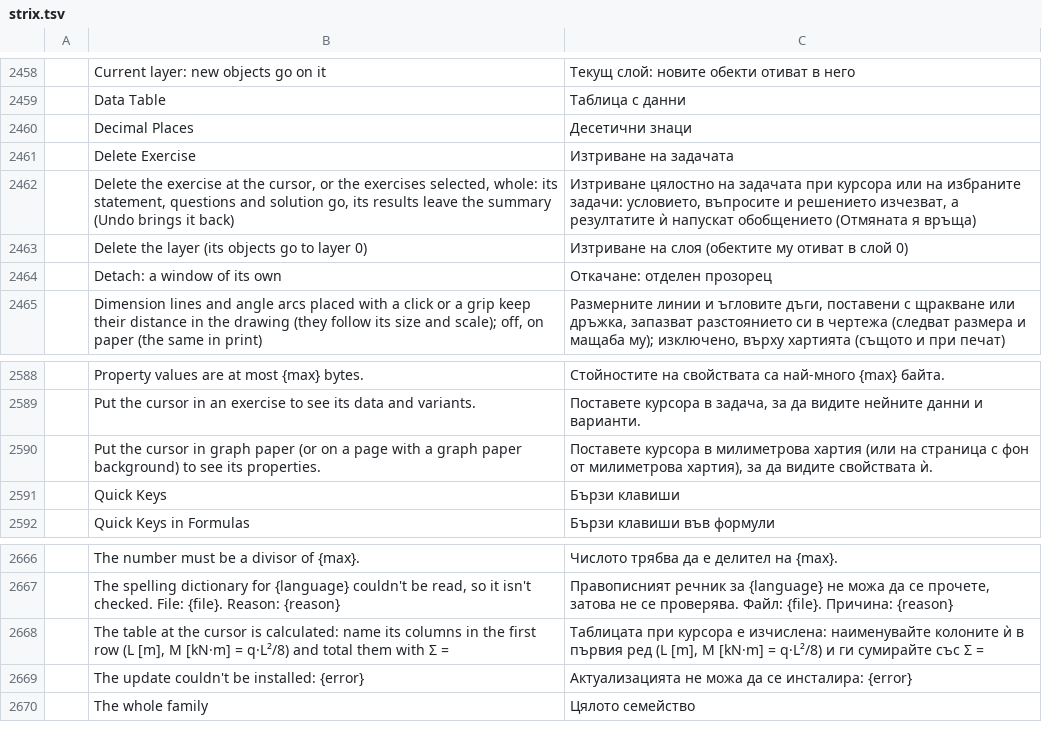
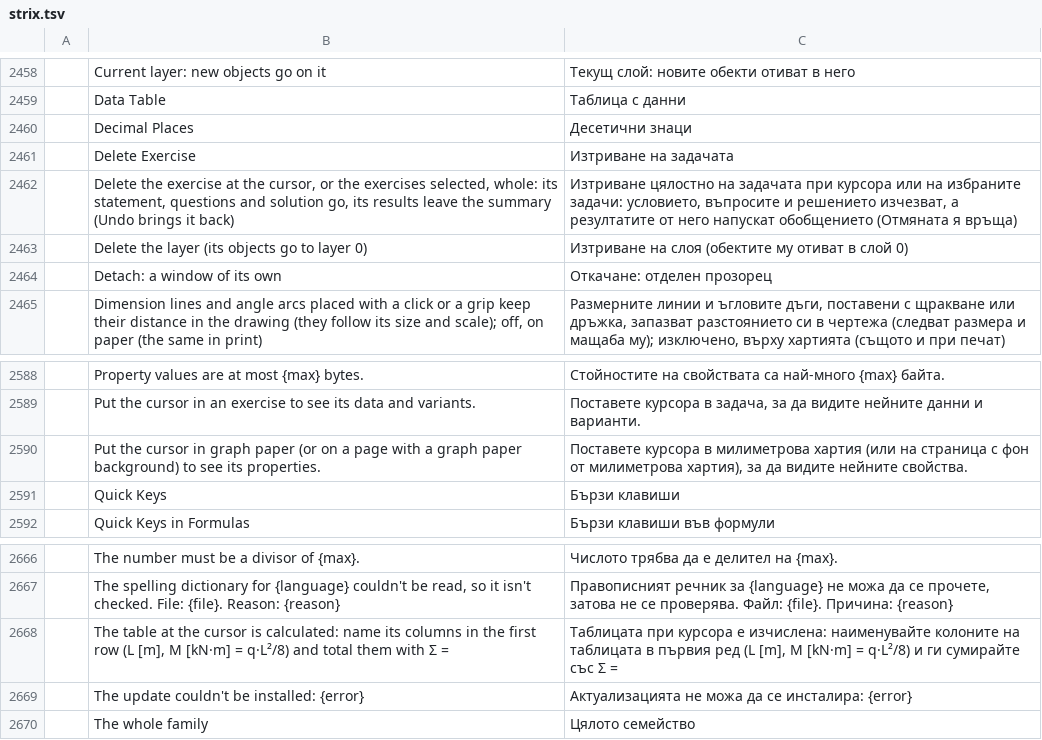
Before and after one commit to nabre/strix, a TSV file: locales/bg/strix.tsv, drawn as a sheet; only a part is shown, gaps mark what is left out; the diff names each change by its address in the sheet, - before the commit and + after, or states it on an @@ line.

```diff
--- a/locales/bg/strix.tsv
+++ b/locales/bg/strix.tsv
-C2462: …а резултатите ѝ напускат обобщението…
+C2462: …а резултатите от него напускат обобщението…
-C2590: …да видите свойствата ѝ.
+C2590: …да видите нейните свойства.
-C2668: …наименувайте колоните ѝ в първия…
+C2668: …наименувайте колоните на таблицата в първия…
```
